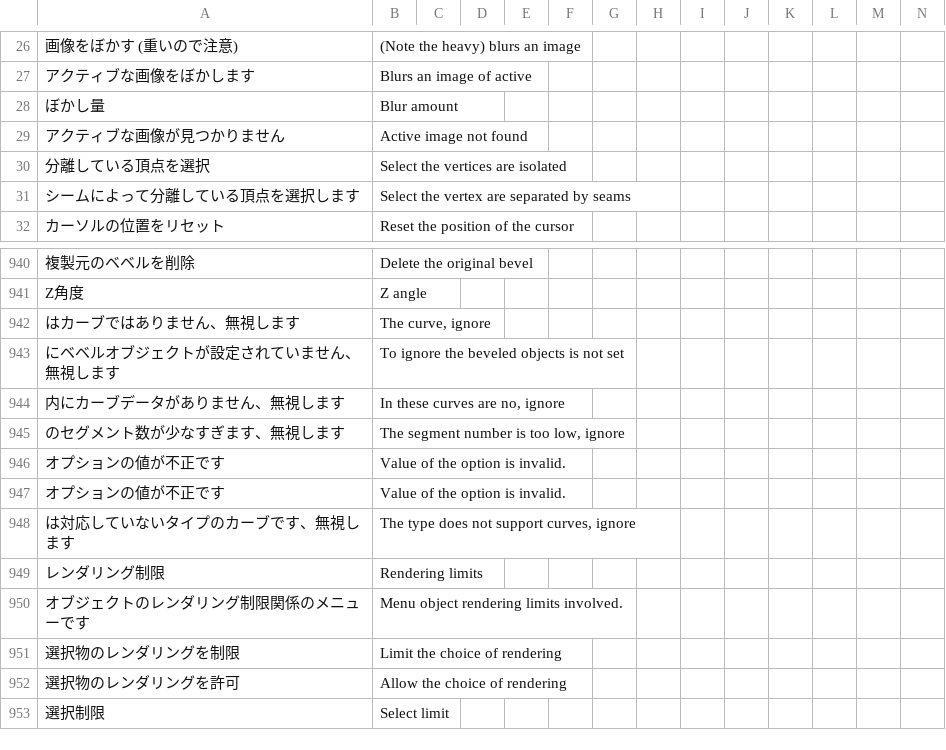
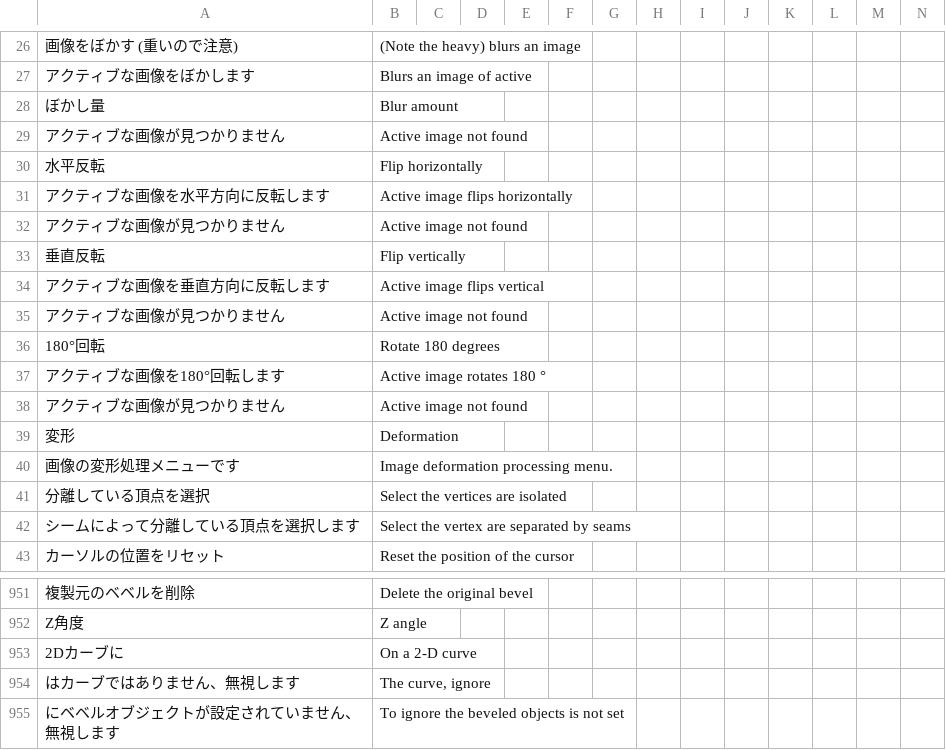
Before and after one commit to PyrokinesisStudio/Blender-Scramble-Addon, a CSV file: Scramble Addon/TranslationDictionary.csv, drawn as a sheet; only a part is shown, gaps mark what is left out; the shorter side is filled out with more unchanged rows; the diff names each change by its address in the sheet, - before the commit and + after, or states it on an @@ line.

```diff
--- a/Scramble Addon/TranslationDictionary.csv
+++ b/Scramble Addon/TranslationDictionary.csv
+row 30: 水平反転 | Flip horizontally
+row 31: アクティブな画像を水平方向に反転します | Active image flips horizontally
+row 32: アクティブな画像が見つかりません | Active image not found
+row 33: 垂直反転 | Flip vertically
+row 34: アクティブな画像を垂直方向に反転します | Active image flips vertical
+row 35: アクティブな画像が見つかりません | Active image not found
+row 36: 180°回転 | Rotate 180 degrees
+row 37: アクティブな画像を180°回転します | Active image rotates 180 °
+row 38: アクティブな画像が見つかりません | Active image not found
+row 39: 変形 | Deformation
+row 40: 画像の変形処理メニューです | Image deformation processing menu.
+row 953: 2Dカーブに | On a 2-D curve
```
Also changed, not shown: 2 other files.
